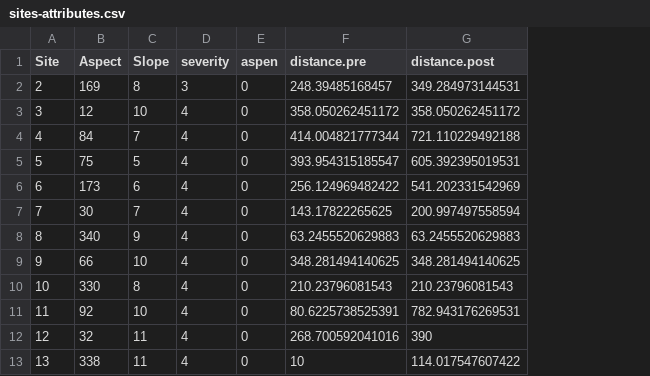
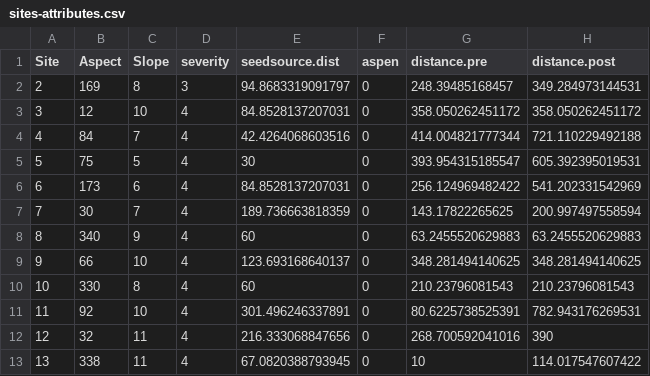
Before and after one commit to HARTLabGroup/PostfireAspen, a CSV file: Results/sites-attributes.csv, drawn as a sheet; only a part is shown; the diff names each change by its address in the sheet, - before the commit and + after, or states it on an @@ line.

```diff
--- a/Results/sites-attributes.csv
+++ b/Results/sites-attributes.csv
+column E (seedsource.dist), rows 2-13: 94.8683319091797 | 84.8528137207031 | 42.4264068603516 | 30 | 84.8528137207031 | 189.736663818359 | 60 | 123.693168640137 | 60 | 301.496246337891 | 216.333068847656 | 67.0820388793945
```
Also changed, not shown: 17 other files.
